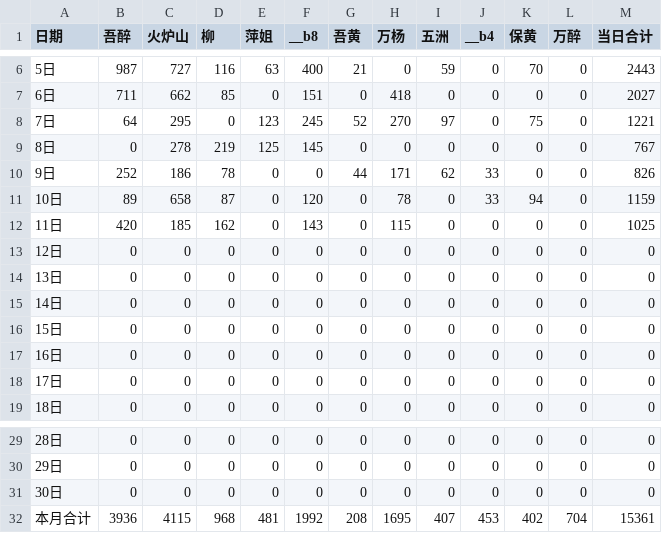
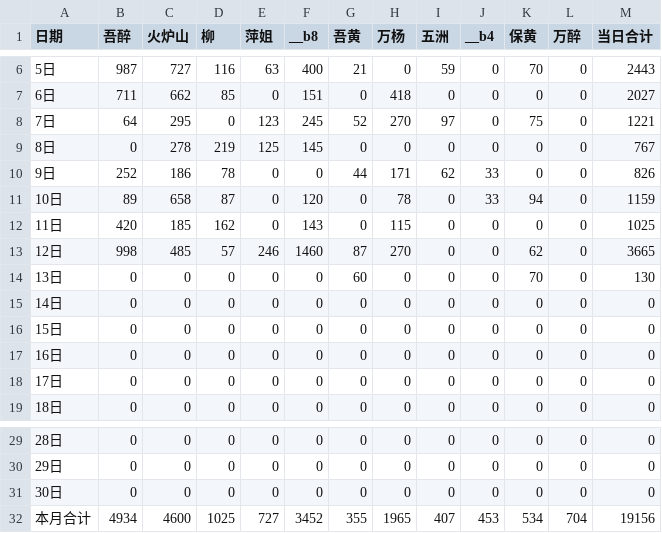
Before and after one commit to nqw1983-coder/-delivery-note-accounting, a CSV file: backups/2026-09.csv, drawn as a sheet; only a part is shown, gaps mark what is left out.

```diff
--- a/backups/2026-09.csv
+++ b/backups/2026-09.csv
@@ -12,4 +12,4 @@
 11日,420,185,162,0,143,0,115,0,0,0,0,1025
-12日,0,0,0,0,0,0,0,0,0,0,0,0
-13日,0,0,0,0,0,0,0,0,0,0,0,0
+12日,998,485,57,246,1460,87,270,0,0,62,0,3665
+13日,0,0,0,0,0,60,0,0,0,70,0,130
 14日,0,0,0,0,0,0,0,0,0,0,0,0
@@ -31,2 +31,2 @@
 30日,0,0,0,0,0,0,0,0,0,0,0,0
-本月合计,3936,4115,968,481,1992,208,1695,407,453,402,704,15361
+本月合计,4934,4600,1025,727,3452,355,1965,407,453,534,704,19156
```
Also changed, not shown: 1 other file.
